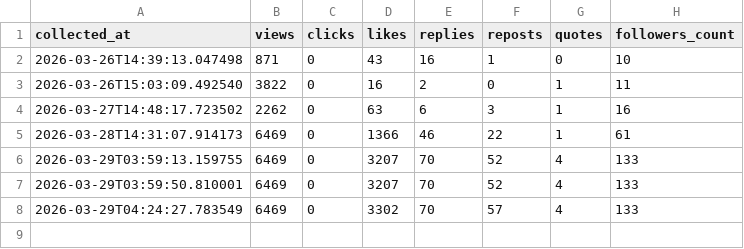
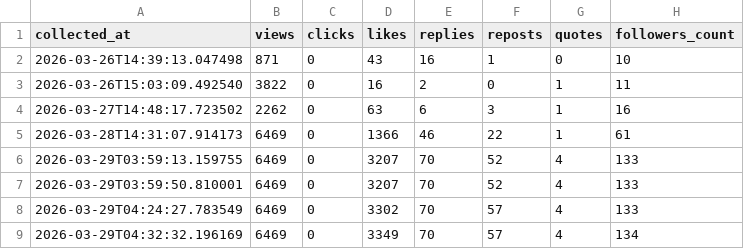
Before and after one commit to ronginooth/threads-automation, a CSV file: data/ronginooth_ai/account_insights.csv, drawn as a sheet; the diff names each change by its address in the sheet, - before the commit and + after, or states it on an @@ line.

```diff
--- a/data/ronginooth_ai/account_insights.csv
+++ b/data/ronginooth_ai/account_insights.csv
+row 9: 2026-03-29T04:32:32.196169 | 6469 | 0 | 3349 | 70 | 57 | 4 | 134
```
Also changed, not shown: data/ronginooth_ai/stats.csv, 1 other file.
